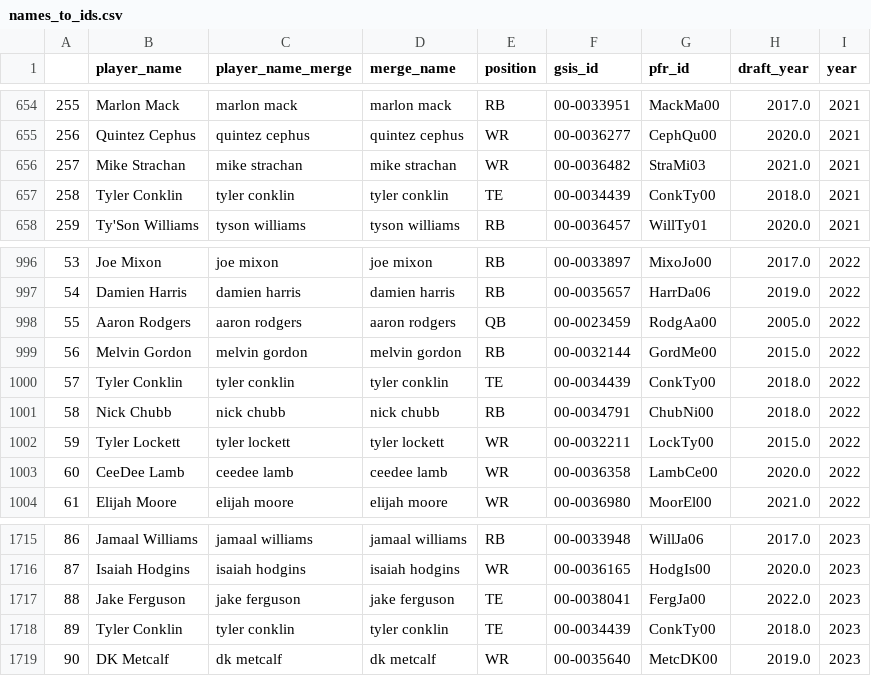
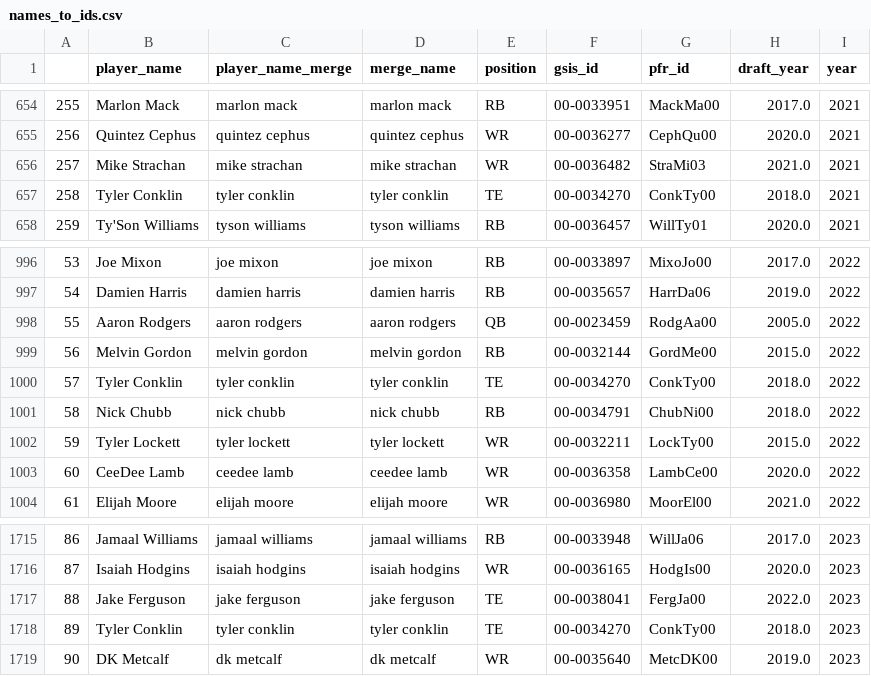
Before and after one commit to feil-narley/UnderdogFantasy, a CSV file: names_to_ids.csv, drawn as a sheet; only a part is shown, gaps mark what is left out.

Commit message:
Add files via upload
Tyler Conklin's gsis_id is incorrect from the nfl-py function

```diff
--- a/names_to_ids.csv
+++ b/names_to_ids.csv
@@ -656,3 +656,3 @@
 257,Mike Strachan,mike strachan,mike strachan,WR,00-0036482,StraMi03,2021.0,2021
-258,Tyler Conklin,tyler conklin,tyler conklin,TE,00-0034439,ConkTy00,2018.0,2021
+258,Tyler Conklin,tyler conklin,tyler conklin,TE,00-0034270,ConkTy00,2018.0,2021
 259,Ty'Son Williams,tyson williams,tyson williams,RB,00-0036457,WillTy01,2020.0,2021
@@ -999,3 +999,3 @@
 56,Melvin Gordon,melvin gordon,melvin gordon,RB,00-0032144,GordMe00,2015.0,2022
-57,Tyler Conklin,tyler conklin,tyler conklin,TE,00-0034439,ConkTy00,2018.0,2022
+57,Tyler Conklin,tyler conklin,tyler conklin,TE,00-0034270,ConkTy00,2018.0,2022
 58,Nick Chubb,nick chubb,nick chubb,RB,00-0034791,ChubNi00,2018.0,2022
@@ -1717,3 +1717,3 @@
 88,Jake Ferguson,jake ferguson,jake ferguson,TE,00-0038041,FergJa00,2022.0,2023
-89,Tyler Conklin,tyler conklin,tyler conklin,TE,00-0034439,ConkTy00,2018.0,2023
+89,Tyler Conklin,tyler conklin,tyler conklin,TE,00-0034270,ConkTy00,2018.0,2023
 90,DK Metcalf,dk metcalf,dk metcalf,WR,00-0035640,MetcDK00,2019.0,2023
```
